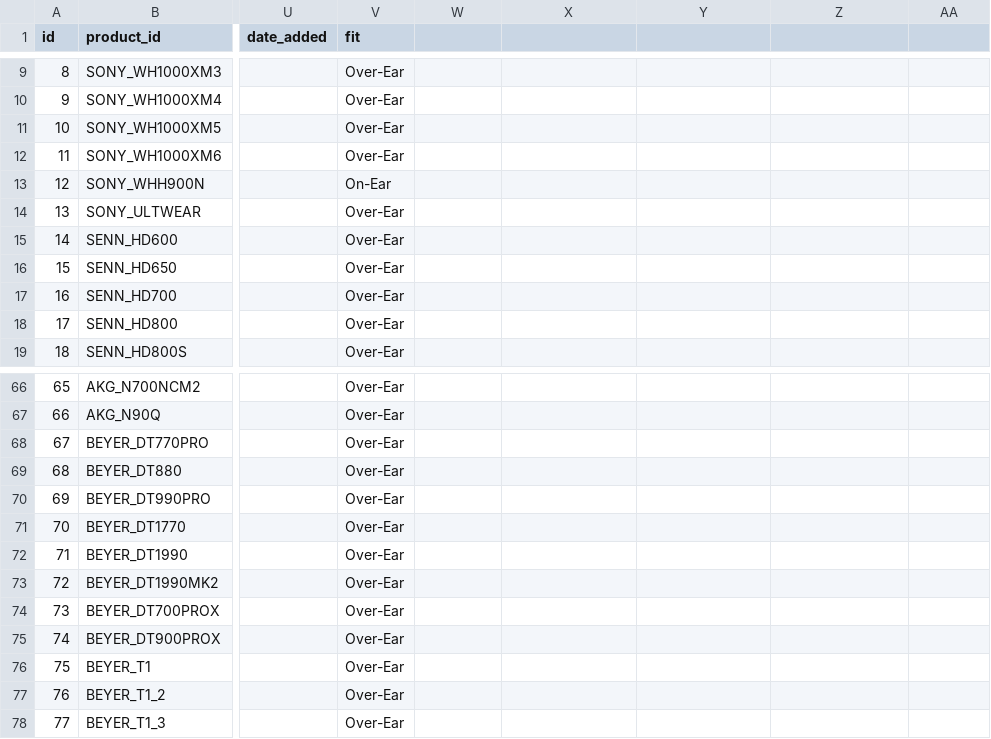
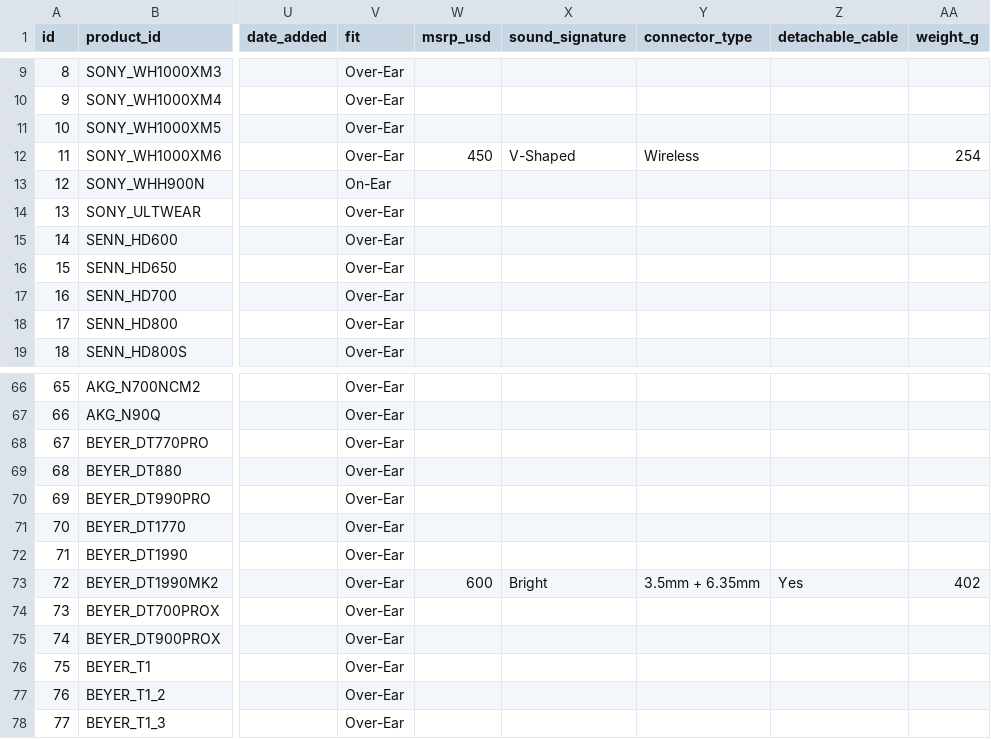
Before and after one commit to notacodeman/headphone-database, a CSV file: database/products.csv, drawn as a sheet; only a part is shown, gaps mark what is left out; the diff names each change by its address in the sheet, - before the commit and + after, or states it on an @@ line.

Commit message:
Stage 1: add msrp_usd, sound_signature, connector_type, detachable_cable, weight_g to data layer

```diff
--- a/database/products.csv
+++ b/database/products.csv
-W1: (empty)
+W1: msrp_usd
-X1: (empty)
+X1: sound_signature
-Y1: (empty)
+Y1: connector_type
-Z1: (empty)
+Z1: detachable_cable
-AA1: (empty)
+AA1: weight_g
-W12 (msrp_usd): (empty)
+W12 (msrp_usd): 450
-X12 (sound_signature): (empty)
+X12 (sound_signature): V-Shaped
-Y12 (connector_type): (empty)
+Y12 (connector_type): Wireless
-AA12 (weight_g): (empty)
+AA12 (weight_g): 254
-W73 (msrp_usd): (empty)
+W73 (msrp_usd): 600
-X73 (sound_signature): (empty)
+X73 (sound_signature): Bright
-Y73 (connector_type): (empty)
+Y73 (connector_type): 3.5mm + 6.35mm
-Z73 (detachable_cable): (empty)
+Z73 (detachable_cable): Yes
-AA73 (weight_g): (empty)
+AA73 (weight_g): 402
```
Also changed, not shown: 6 other files.
